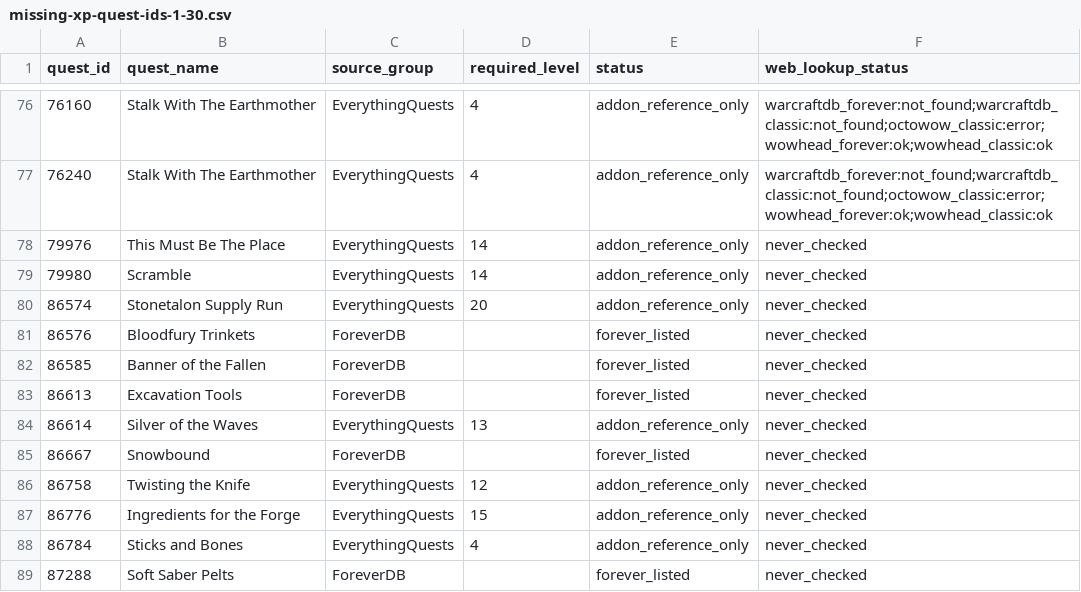
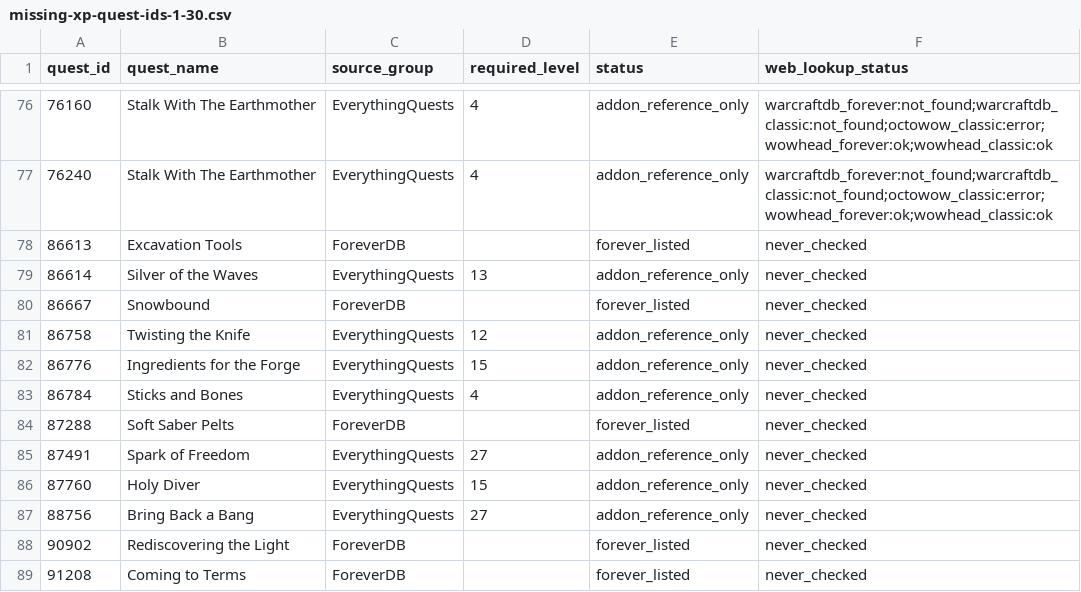
Before and after one commit to Battlefeld/ForeverRoutes, a CSV file: unified/missing-xp-quest-ids-1-30.csv, drawn as a sheet; only a part is shown, gaps mark what is left out; the shorter side is filled out with more unchanged rows; the diff names each change by its address in the sheet, - before the commit and + after, or states it on an @@ line.

```diff
--- a/unified/missing-xp-quest-ids-1-30.csv
+++ b/unified/missing-xp-quest-ids-1-30.csv
-row 78: 79976 | This Must Be The Place | EverythingQuests | 14 | addon_reference_only | never_checked
-row 79: 79980 | Scramble | EverythingQuests | 14 | addon_reference_only | never_checked
-row 80: 86574 | Stonetalon Supply Run | EverythingQuests | 20 | addon_reference_only | never_checked
-row 81: 86576 | Bloodfury Trinkets | ForeverDB |  | forever_listed | never_checked
-row 82: 86585 | Banner of the Fallen | ForeverDB |  | forever_listed | never_checked
```
Also changed, not shown: 5 other files.
